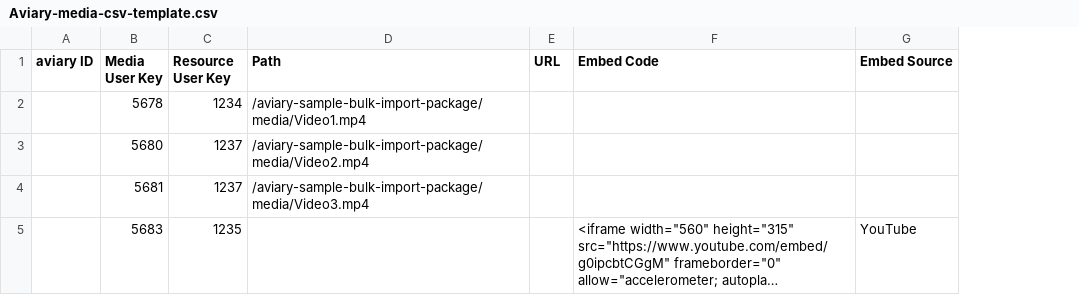
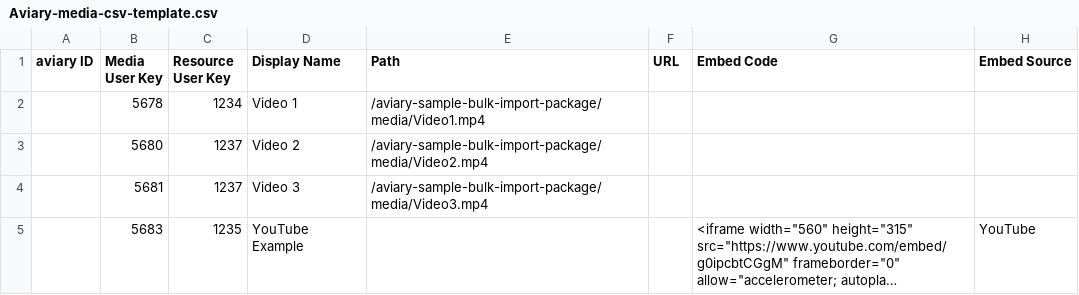
Before and after one commit to WeAreAVP/aviary-api-scripts, a CSV file: Aviary Full Package Import/aviary-sample-bulk-import-package/Aviary-media-csv-template.csv, drawn as a sheet; only a part is shown; long unchanged cells end in …; the diff covers the shown part only; the diff names each change by its address in the sheet, - before the commit and + after, or states it on an @@ line.

```diff
--- a/Aviary Full Package Import/aviary-sample-bulk-import-package/Aviary-media-csv-template.csv
+++ b/Aviary Full Package Import/aviary-sample-bulk-import-package/Aviary-media-csv-template.csv
+column D (Display Name), rows 2-5: Video 1 | Video 2 | Video 3 | YouTube Example
```
Also changed, not shown: 5 edited cells elsewhere in this file, Aviary Full Package Import/aviary-sample-bulk-import-package/Aviary-resource-csv-template.csv.
